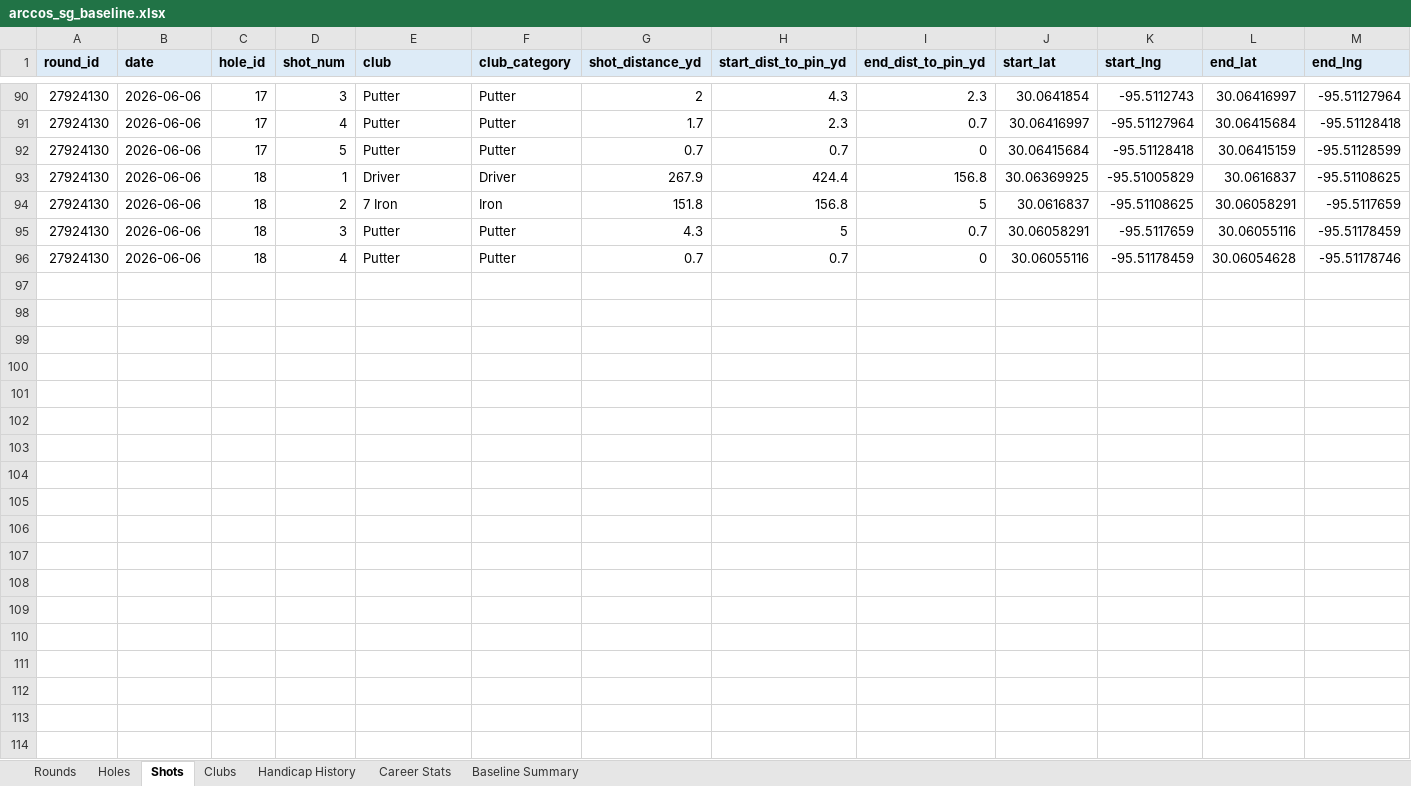
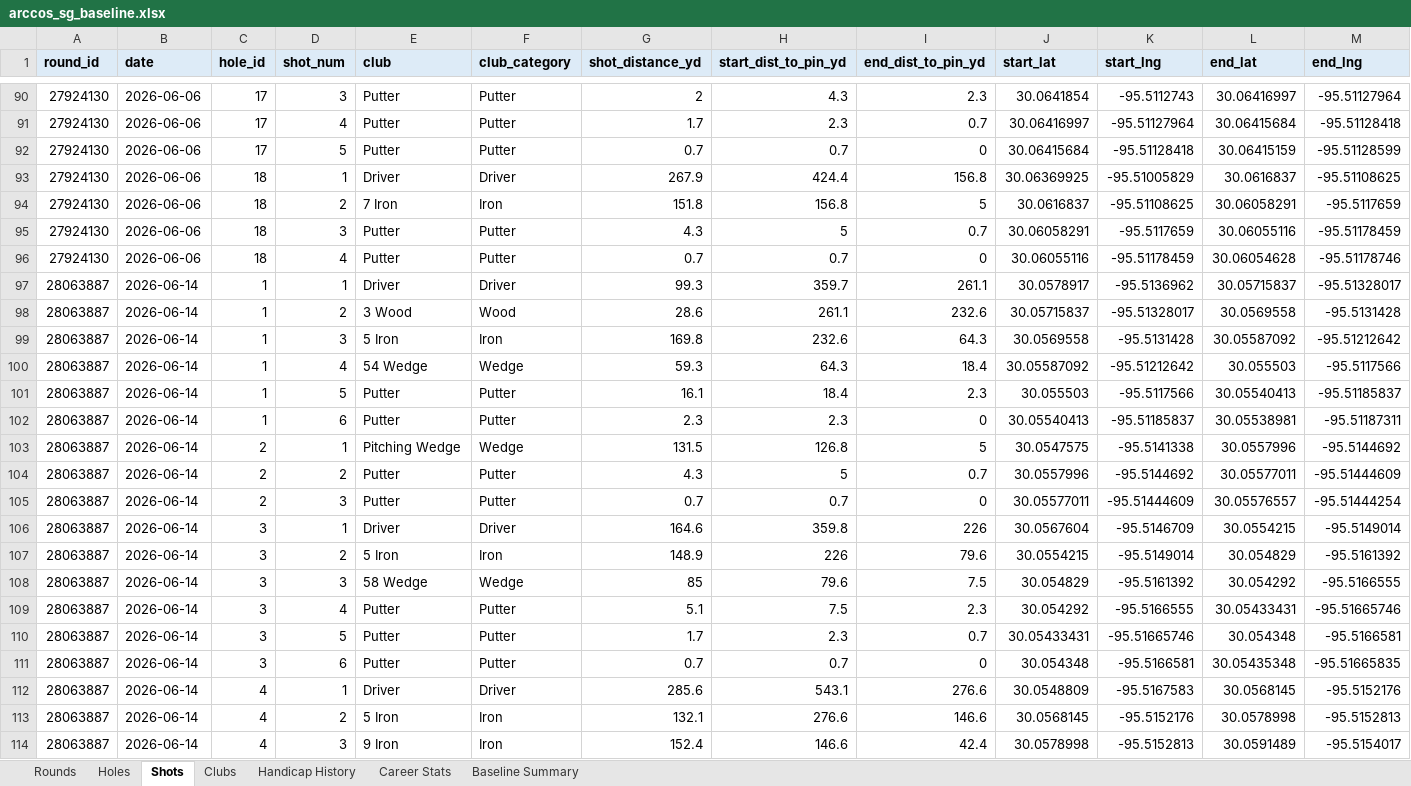
Before and after one commit to chrisdecali/arccos-sg-baseline, an Excel workbook: arccos_sg_baseline.xlsx, sheet Shots, drawn as a sheet; only a part is shown, gaps mark what is left out; values as stored, in another font and other column widths than the file's, no borders; rows hold the shown columns only; the diff covers the shown part only; the diff names each change by its address in the sheet, - before the commit and + after, or states it on an @@ line.

```diff
--- a/arccos_sg_baseline.xlsx (sheet Shots)
+++ b/arccos_sg_baseline.xlsx (sheet Shots)
+row 97: 28063887 | 2026-06-14 | 1 | 1 | Driver | Driver | 99.3 | 359.7 | 261.1 | 30.0578917 | -95.5136962 | 30.05715837 | -95.51328017
+row 98: 28063887 | 2026-06-14 | 1 | 2 | 3 Wood | Wood | 28.6 | 261.1 | 232.6 | 30.05715837 | -95.51328017 | 30.0569558 | -95.5131428
+row 99: 28063887 | 2026-06-14 | 1 | 3 | 5 Iron | Iron | 169.8 | 232.6 | 64.3 | 30.0569558 | -95.5131428 | 30.05587092 | -95.51212642
+row 100: 28063887 | 2026-06-14 | 1 | 4 | 54 Wedge | Wedge | 59.3 | 64.3 | 18.4 | 30.05587092 | -95.51212642 | 30.055503 | -95.5117566
+row 101: 28063887 | 2026-06-14 | 1 | 5 | Putter | Putter | 16.1 | 18.4 | 2.3 | 30.055503 | -95.5117566 | 30.05540413 | -95.51185837
+row 102: 28063887 | 2026-06-14 | 1 | 6 | Putter | Putter | 2.3 | 2.3 | 0 | 30.05540413 | -95.51185837 | 30.05538981 | -95.51187311
+row 103: 28063887 | 2026-06-14 | 2 | 1 | Pitching Wedge | Wedge | 131.5 | 126.8 | 5 | 30.0547575 | -95.5141338 | 30.0557996 | -95.5144692
+row 104: 28063887 | 2026-06-14 | 2 | 2 | Putter | Putter | 4.3 | 5 | 0.7 | 30.0557996 | -95.5144692 | 30.05577011 | -95.51444609
+row 105: 28063887 | 2026-06-14 | 2 | 3 | Putter | Putter | 0.7 | 0.7 | 0 | 30.05577011 | -95.51444609 | 30.05576557 | -95.51444254
+row 106: 28063887 | 2026-06-14 | 3 | 1 | Driver | Driver | 164.6 | 359.8 | 226 | 30.0567604 | -95.5146709 | 30.0554215 | -95.5149014
+row 107: 28063887 | 2026-06-14 | 3 | 2 | 5 Iron | Iron | 148.9 | 226 | 79.6 | 30.0554215 | -95.5149014 | 30.054829 | -95.5161392
+row 108: 28063887 | 2026-06-14 | 3 | 3 | 58 Wedge | Wedge | 85 | 79.6 | 7.5 | 30.054829 | -95.5161392 | 30.054292 | -95.5166555
+row 109: 28063887 | 2026-06-14 | 3 | 4 | Putter | Putter | 5.1 | 7.5 | 2.3 | 30.054292 | -95.5166555 | 30.05433431 | -95.51665746
+row 110: 28063887 | 2026-06-14 | 3 | 5 | Putter | Putter | 1.7 | 2.3 | 0.7 | 30.05433431 | -95.51665746 | 30.054348 | -95.5166581
+row 111: 28063887 | 2026-06-14 | 3 | 6 | Putter | Putter | 0.7 | 0.7 | 0 | 30.054348 | -95.5166581 | 30.05435348 | -95.51665835
+row 112: 28063887 | 2026-06-14 | 4 | 1 | Driver | Driver | 285.6 | 543.1 | 276.6 | 30.0548809 | -95.5167583 | 30.0568145 | -95.5152176
+row 113: 28063887 | 2026-06-14 | 4 | 2 | 5 Iron | Iron | 132.1 | 276.6 | 146.6 | 30.0568145 | -95.5152176 | 30.0578998 | -95.5152813
+row 114: 28063887 | 2026-06-14 | 4 | 3 | 9 Iron | Iron | 152.4 | 146.6 | 42.4 | 30.0578998 | -95.5152813 | 30.0591489 | -95.5154017
```
Also changed, not shown: 76 added rows elsewhere in this sheet, sheet Holes, sheet Clubs, sheet Career Stats, sheet Rounds, sheet Baseline Summary, sheet Handicap History, 14 other files.
